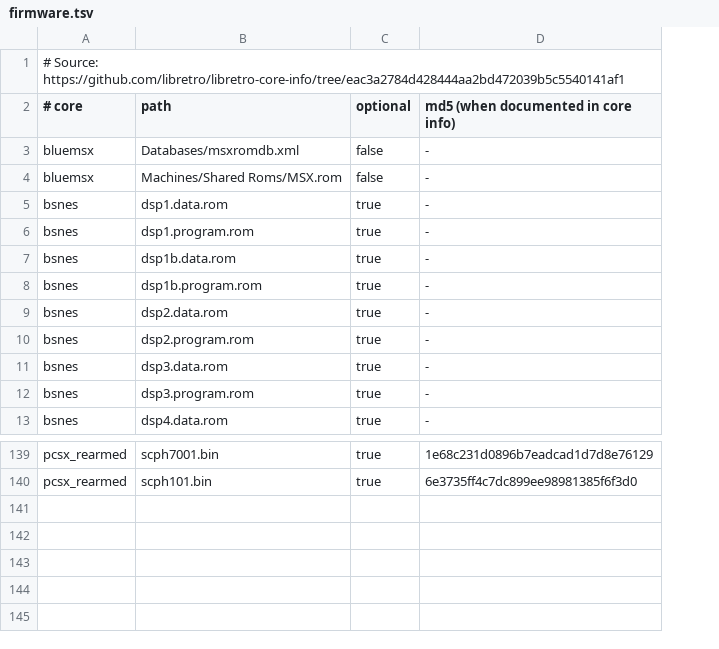
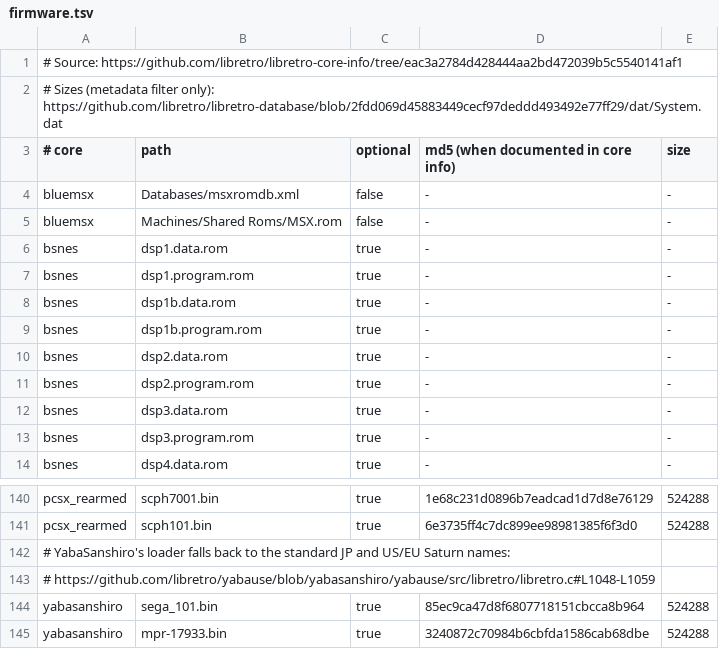
Before and after one commit to predmore/foldcade, a TSV file: plugins/retroarch/src/main/resources/firmware.tsv, drawn as a sheet; only a part is shown, gaps mark what is left out; addresses are those after the commit; the diff names each change by its address in the sheet, - before the commit and + after, or states it on an @@ line.

Commit message:
Keep BIOS setup optional and reuse verified firmware sources

```diff
--- a/plugins/retroarch/src/main/resources/firmware.tsv
+++ b/plugins/retroarch/src/main/resources/firmware.tsv
+column E (size), rows 4-14: all -; rows 140-141: 524288 | 524288
+row 2: # Sizes (metadata filter only): https://github.com/libretro/libretro-database/blob/2fdd069d45883449cecf97deddd493492e77ff29/dat/System.dat
+row 142: # YabaSanshiro's loader falls back to the standard JP and US/EU Saturn names:
+row 143: # https://github.com/libretro/yabause/blob/yabasanshiro/yabause/src/libretro/libretro.c#L1048-L1059
+row 144: yabasanshiro | sega_101.bin | true | 85ec9ca47d8f6807718151cbcca8b964 | 524288
+row 145: yabasanshiro | mpr-17933.bin | true | 3240872c70984b6cbfda1586cab68dbe | 524288
```
Also changed, not shown: 22 other files.
